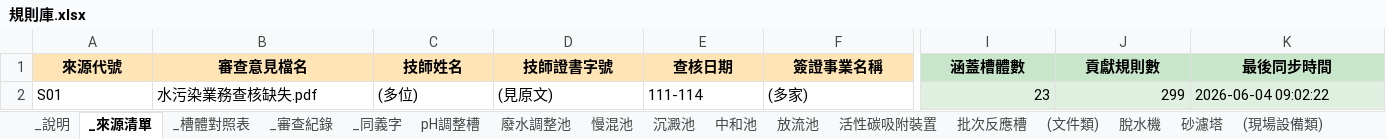
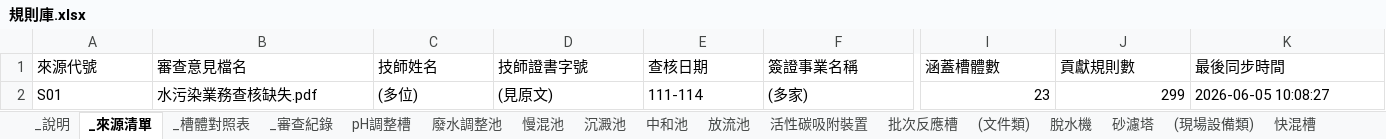
Before and after one commit to jetenv02-lab/water-pollution-review, an Excel workbook: 規則庫.xlsx, sheet _來源清單, drawn as a sheet; only a part is shown, gaps mark what is left out; values as stored, in another font and other column widths than the file's, no borders; the diff covers the shown part only; the diff names each change by its address in the sheet, - before the commit and + after, or states it on an @@ line.

```diff
--- a/規則庫.xlsx (sheet _來源清單)
+++ b/規則庫.xlsx (sheet _來源清單)
-A1:F1 fill: #FFE4B5
+A1:F1 fill: none
@@ A1:K1 bold: on → off, alignment: center → left @@
-I1:K1 fill: #C8E6C9
+I1:K1 fill: none
-I2:K2 fill: #E0F0E0
+I2:K2 fill: none
-K2 (最後同步時間): 2026-06-04 09:02:22
+K2 (最後同步時間): 2026-06-05 10:08:27
```
Also changed, not shown: cell formats elsewhere in this sheet, sheet _審查紀錄, sheet 廢水調整池, sheet 慢混池, sheet 沉澱池, sheet pH調整槽, sheet 離子交換樹脂塔, 21 more sheets, other sheet tabs, 2 other files.
